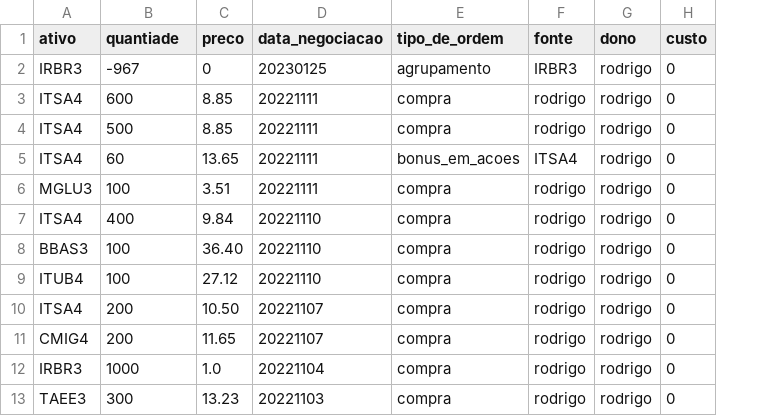
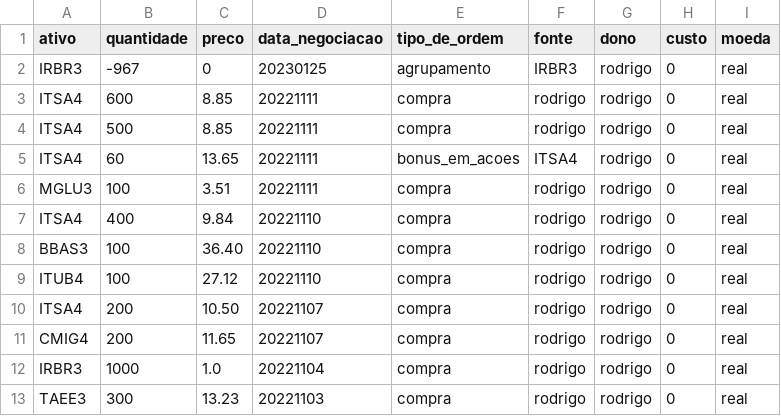
Before and after one commit to Rodrigosis/Dashboard, a CSV file: dashboard/trades.csv, drawn as a sheet; the diff names each change by its address in the sheet, - before the commit and + after, or states it on an @@ line.

```diff
--- a/dashboard/trades.csv
+++ b/dashboard/trades.csv
+column I (moeda), rows 2-13: all real
-B1: quantiade
+B1: quantidade
```
Also changed, not shown: dashboard/moedas.csv, dashboard/proventos.csv, 2 other files.
